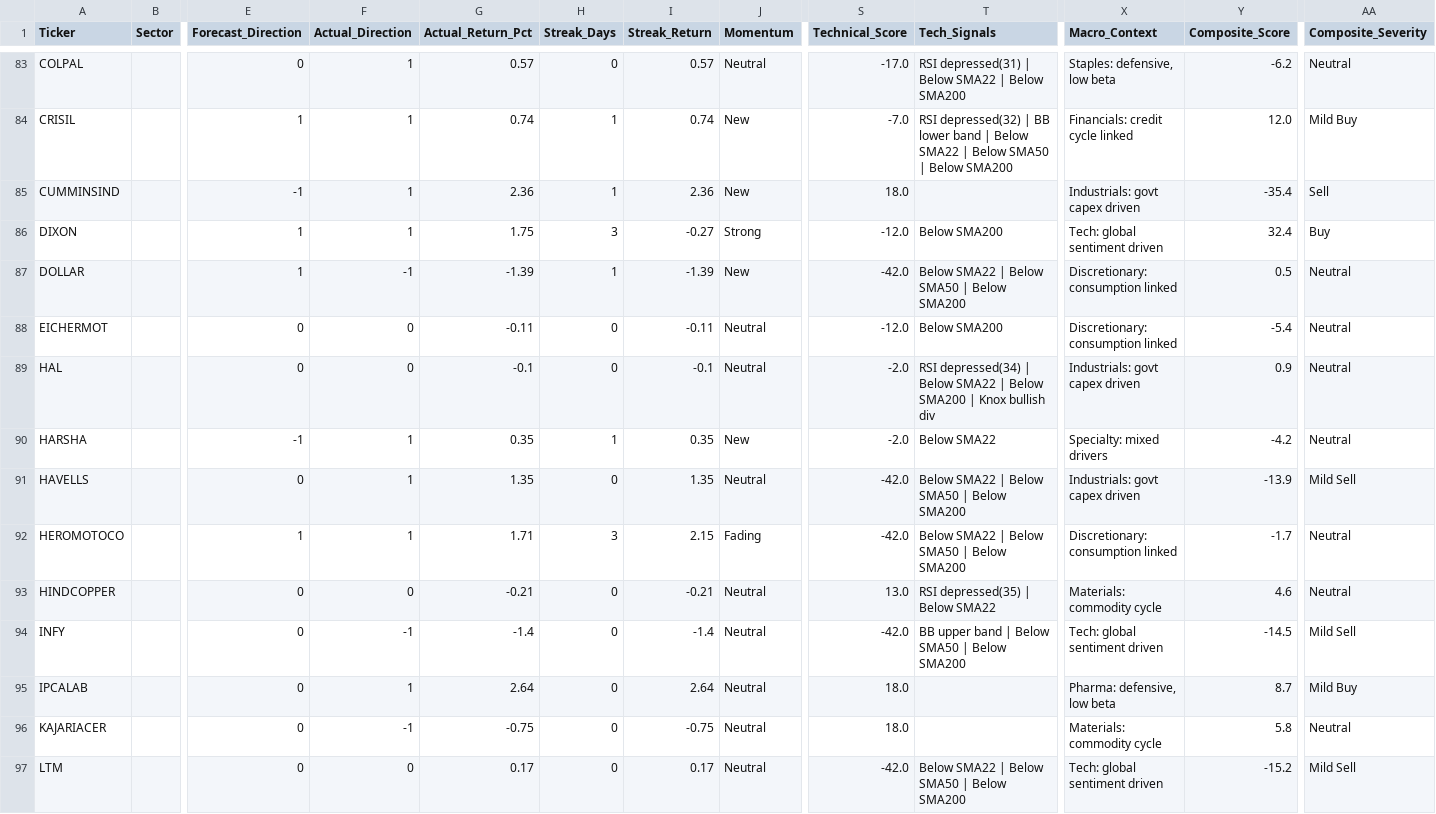
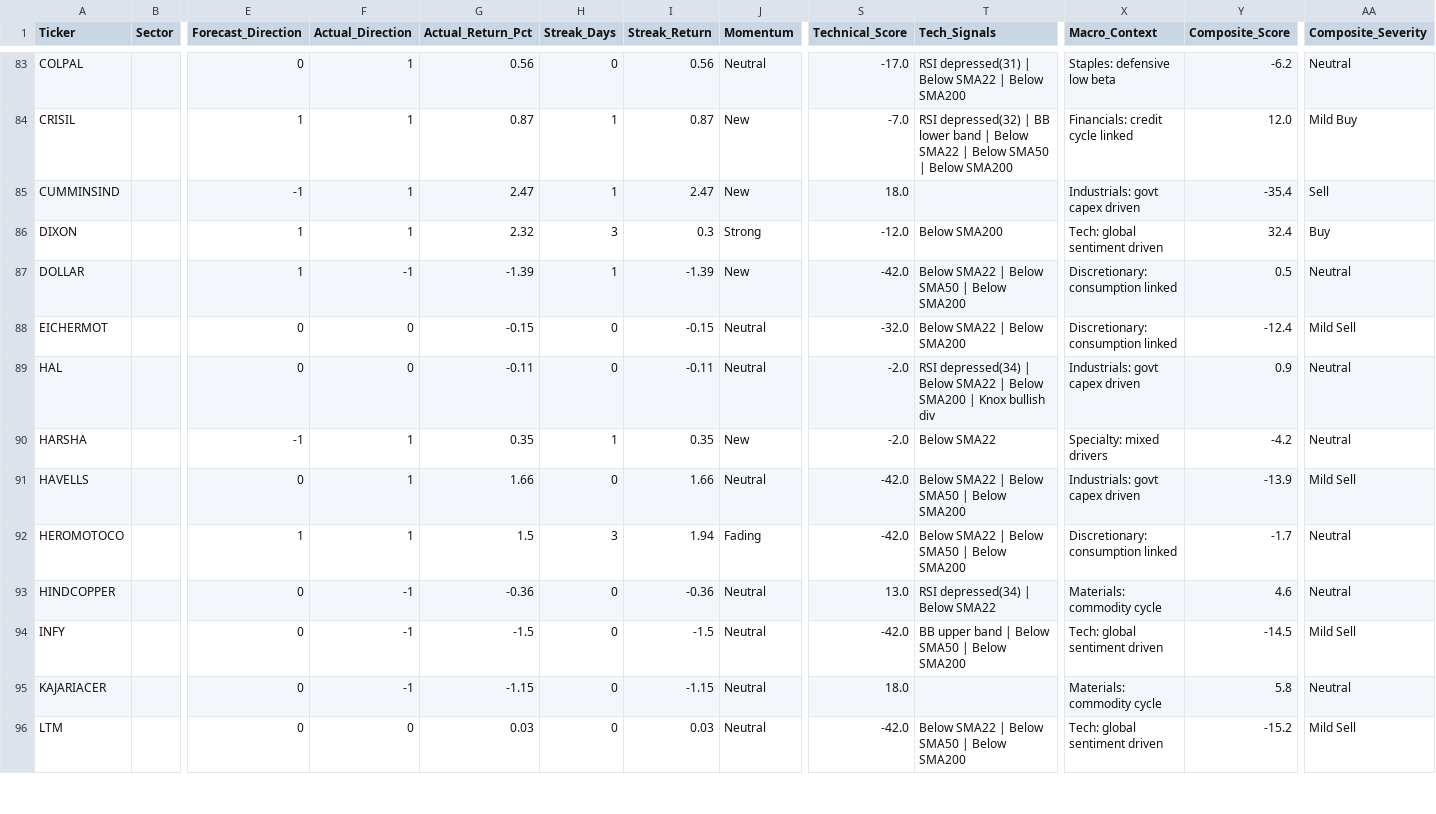
Before and after one commit to rupak-sarkar/xchart-app, a CSV file: history.csv, drawn as a sheet; only a part is shown, gaps mark what is left out; removed rows and columns are numbered as before the commit, all else as after; rows hold the shown columns only; the diff covers the shown part only; the diff names each change by its address in the sheet, - before the commit and + after, or states it on an @@ line.

```diff
--- a/history.csv
+++ b/history.csv
-G83 (Actual_Return_Pct): 0.57
+G83 (Actual_Return_Pct): 0.56
-I83 (Streak_Return): 0.57
+I83 (Streak_Return): 0.56
-X83 (Macro_Context): Staples: defensive, low beta
+X83 (Macro_Context): Staples: defensive low beta
-G84 (Actual_Return_Pct): 0.74
+G84 (Actual_Return_Pct): 0.87
-I84 (Streak_Return): 0.74
+I84 (Streak_Return): 0.87
-G85 (Actual_Return_Pct): 2.36
+G85 (Actual_Return_Pct): 2.47
-I85 (Streak_Return): 2.36
+I85 (Streak_Return): 2.47
-G86 (Actual_Return_Pct): 1.75
+G86 (Actual_Return_Pct): 2.32
-I86 (Streak_Return): -0.27
+I86 (Streak_Return): 0.3
-G88 (Actual_Return_Pct): -0.11
+G88 (Actual_Return_Pct): -0.15
-I88 (Streak_Return): -0.11
+I88 (Streak_Return): -0.15
-S88 (Technical_Score): -12.0
+S88 (Technical_Score): -32.0
-T88 (Tech_Signals): Below SMA200
+T88 (Tech_Signals): Below SMA22 | Below SMA200
-Y88 (Composite_Score): -5.4
+Y88 (Composite_Score): -12.4
-AA88 (Composite_Severity): Neutral
+AA88 (Composite_Severity): Mild Sell
-G89 (Actual_Return_Pct): -0.1
+G89 (Actual_Return_Pct): -0.11
-I89 (Streak_Return): -0.1
+I89 (Streak_Return): -0.11
-G91 (Actual_Return_Pct): 1.35
+G91 (Actual_Return_Pct): 1.66
-I91 (Streak_Return): 1.35
+I91 (Streak_Return): 1.66
-G92 (Actual_Return_Pct): 1.71
+G92 (Actual_Return_Pct): 1.5
-I92 (Streak_Return): 2.15
+I92 (Streak_Return): 1.94
-F93 (Actual_Direction): 0
+F93 (Actual_Direction): -1
-G93 (Actual_Return_Pct): -0.21
+G93 (Actual_Return_Pct): -0.36
-I93 (Streak_Return): -0.21
+I93 (Streak_Return): -0.36
-T93 (Tech_Signals): RSI depressed(35) | Below SMA22
+T93 (Tech_Signals): RSI depressed(34) | Below SMA22
-G94 (Actual_Return_Pct): -1.4
+G94 (Actual_Return_Pct): -1.5
-I94 (Streak_Return): -1.4
+I94 (Streak_Return): -1.5
-row 95: IPCALAB |  | 0 | 1 | 2.64 | 0 | 2.64 | Neutral | 18.0 |  | Pharma: defensive, low beta | 8.7 | Mild Buy
-G95 (Actual_Return_Pct): -0.75
+G95 (Actual_Return_Pct): -1.15
-I95 (Streak_Return): -0.75
+I95 (Streak_Return): -1.15
-G96 (Actual_Return_Pct): 0.17
+G96 (Actual_Return_Pct): 0.03
-I96 (Streak_Return): 0.17
+I96 (Streak_Return): 0.03
```
Also changed, not shown: 70 edited cells elsewhere in this file, data.csv, 1 other file.
